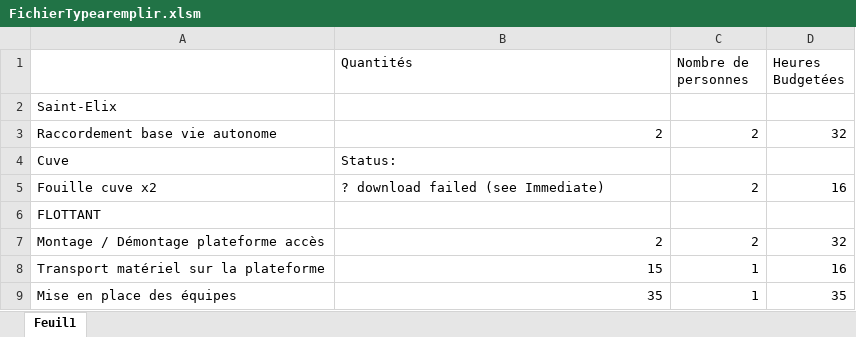
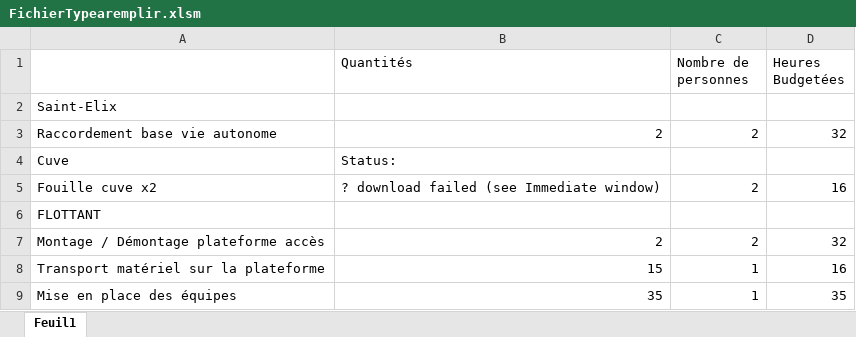
Before and after one commit to LFA-lab/Plano, an Excel workbook: excel/FichierTypearemplir.xlsm, sheet Feuil1, drawn as a sheet; only a part is shown; values as stored, in another font and other column widths than the file's, no borders; the diff names each change by its address in the sheet, - before the commit and + after, or states it on an @@ line.

```diff
--- a/excel/FichierTypearemplir.xlsm (sheet Feuil1)
+++ b/excel/FichierTypearemplir.xlsm (sheet Feuil1)
-B5 (Quantités): ? download failed (see Immediate)
+B5 (Quantités): ? download failed (see Immediate window)
```
Also changed, not shown: 36 other files.
